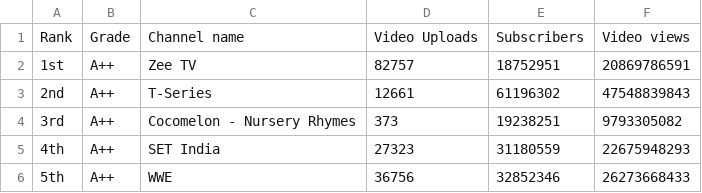
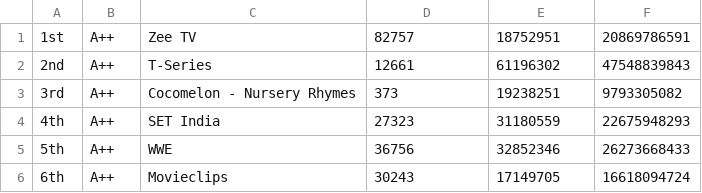
Before and after one commit to jinugeojames/SimpleListViewer, a CSV file: data/data.csv, drawn as a sheet; only a part is shown; the shorter side is filled out with more unchanged rows.

Commit message:
File upload and database insertion done

```diff
--- a/data/data.csv
+++ b/data/data.csv
@@ -1,2 +1 @@
-Rank,Grade,Channel name,Video Uploads,Subscribers,Video views
 1st,A++ ,Zee TV,82757,18752951,20869786591
```
Also changed, not shown: 7 other files.
